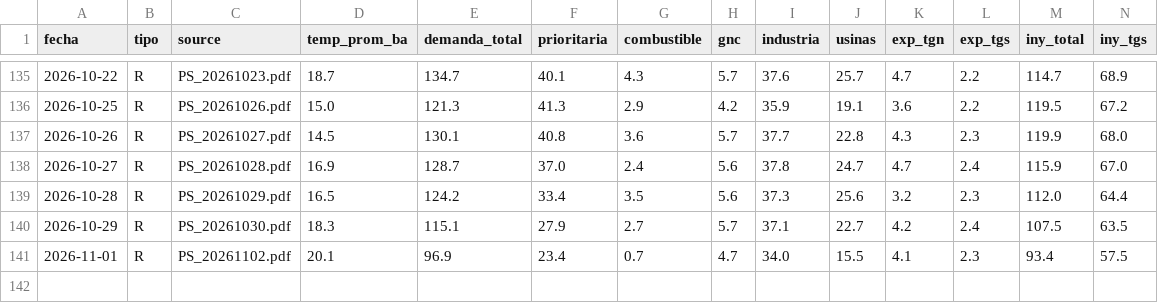
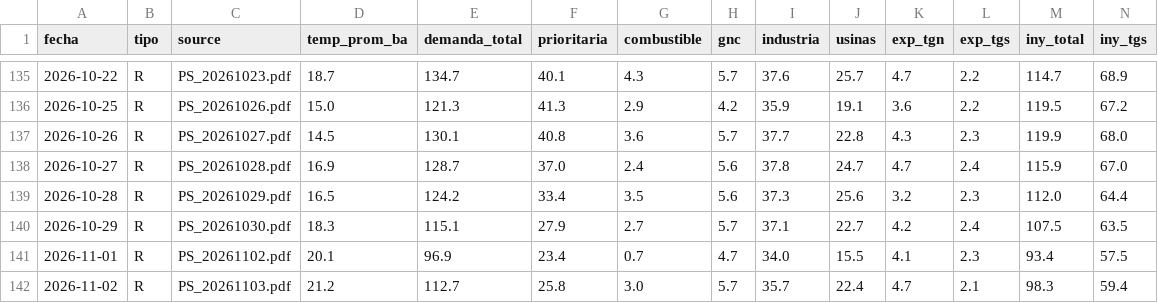
Before and after one commit to mpodeley/estado-red-gas, a CSV file: public/data/enargas_ps.csv, drawn as a sheet; only a part is shown, gaps mark what is left out; rows hold the shown columns only; the diff names each change by its address in the sheet, - before the commit and + after, or states it on an @@ line.

```diff
--- a/public/data/enargas_ps.csv
+++ b/public/data/enargas_ps.csv
+row 142: 2026-11-02 | R | PS_20261103.pdf | 21.2 | 112.7 | 25.8 | 3.0 | 5.7 | 35.7 | 22.4 | 4.7 | 2.1 | 98.3 | 59.4
```
Also changed, not shown: public/data/carga_datos.csv, public/data/daily.csv, 30 other files.
